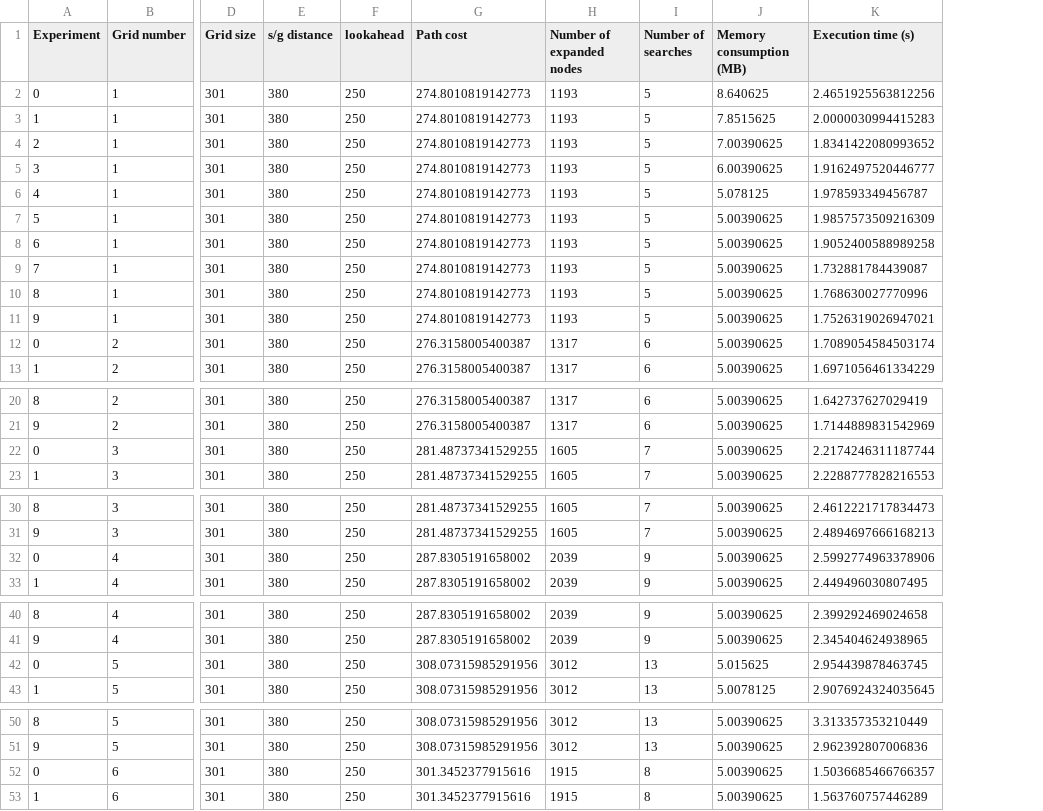
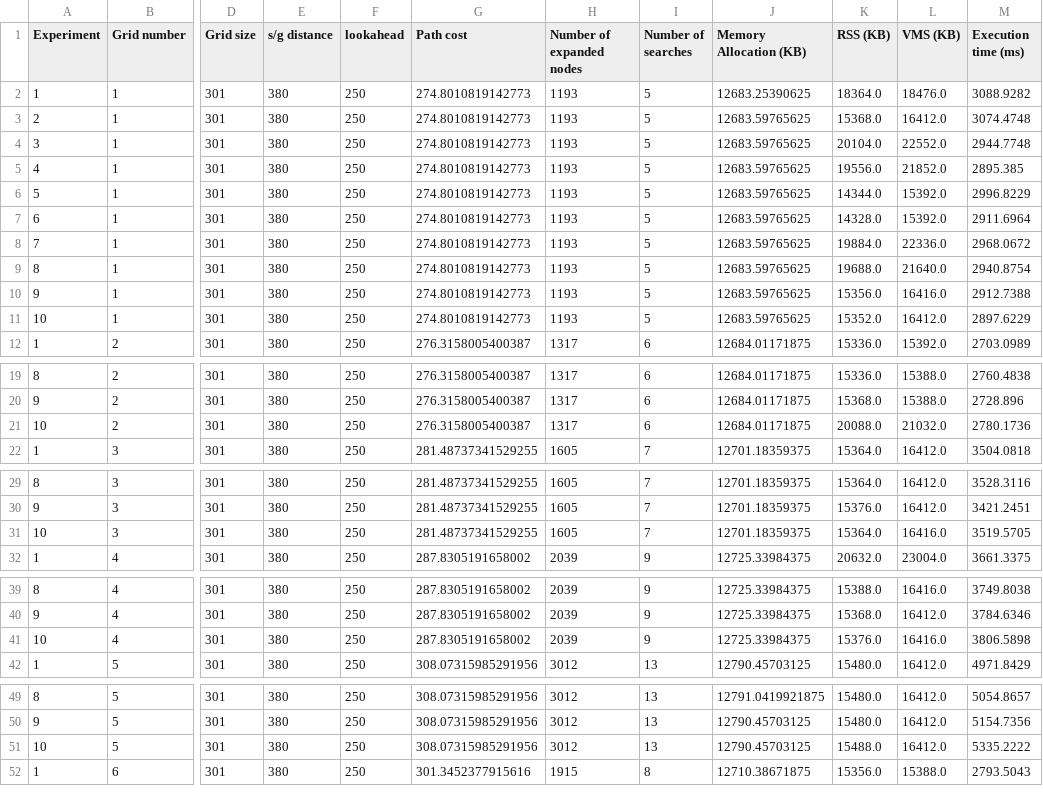
Before and after one commit to ayakh14/PathPlanning, a CSV file: Search_based_Planning/Search_2D/obstacle_density_env/results/LRTA_star_results.csv, drawn as a sheet; only a part is shown, gaps mark what is left out; removed rows and columns are numbered as before the commit, all else as after; rows hold the shown columns only; the diff covers the shown part only; the diff names each change by its address in the sheet, - before the commit and + after, or states it on an @@ line.

Commit message:
compute allocated memory, RSS and VMS

```diff
--- a/Search_based_Planning/Search_2D/obstacle_density_env/results/LRTA_star_results.csv
+++ b/Search_based_Planning/Search_2D/obstacle_density_env/results/LRTA_star_results.csv
-column J (Memory consumption (MB)), rows 3-11: 7.8515625 | 7.00390625 | 6.00390625 | 5.078125 | 5.00390625 | 5.00390625 | 5.00390625 | 5.00390625 | 5.00390625; row 13: 5.00390625; rows 20-21: 5.00390625 | 5.00390625; row 23: 5.00390625; rows 30-31: 5.00390625 | 5.00390625; row 33: 5.00390625; rows 40-41: 5.00390625 | 5.00390625; row 43: 5.0078125; rows 50-51: 5.00390625 | 5.00390625; row 53: 5.00390625
-column K (Execution time (s)), rows 3-11: 2.0000030994415283 | 1.8341422080993652 | 1.9162497520446777 | 1.978593349456787 | 1.9857573509216309 | 1.9052400588989258 | 1.732881784439087 | 1.768630027770996 | 1.7526319026947021; row 13: 1.6971056461334229; rows 20-21: 1.642737627029419 | 1.7144889831542969; row 23: 2.2288777828216553; rows 30-31: 2.4612221717834473 | 2.4894697666168213; row 33: 2.449496030807495; rows 40-41: 2.399292469024658 | 2.345404624938965; row 43: 2.9076924324035645; rows 50-51: 3.313357353210449 | 2.962392807006836; row 53: 1.563760757446289
+column J (Memory Allocation (KB)), rows 2-10: 12683.25390625 | 12683.59765625 | 12683.59765625 | 12683.59765625 | 12683.59765625 | 12683.59765625 | 12683.59765625 | 12683.59765625 | 12683.59765625; row 12: 12684.01171875; rows 19-20: 12684.01171875 | 12684.01171875; row 22: 12701.18359375; rows 29-30: 12701.18359375 | 12701.18359375; row 32: 12725.33984375; rows 39-40: 12725.33984375 | 12725.33984375; row 42: 12790.45703125; rows 49-50: 12791.0419921875 | 12790.45703125; row 52: 12710.38671875
+column K (RSS (KB)), rows 2-10: 18364.0 | 15368.0 | 20104.0 | 19556.0 | 14344.0 | 14328.0 | 19884.0 | 19688.0 | 15356.0; row 12: 15336.0; rows 19-20: 15336.0 | 15368.0; row 22: 15364.0; rows 29-30: 15364.0 | 15376.0; row 32: 20632.0; rows 39-40: 15388.0 | 15368.0; row 42: 15480.0; rows 49-50: 15480.0 | 15480.0; row 52: 15356.0
+column L (VMS (KB)), rows 2-10: 18476.0 | 16412.0 | 22552.0 | 21852.0 | 15392.0 | 15392.0 | 22336.0 | 21640.0 | 16416.0; row 12: 15392.0; rows 19-20: 15388.0 | 15388.0; row 22: 16412.0; rows 29-30: 16412.0 | 16412.0; row 32: 23004.0; rows 39-40: 16416.0 | 16412.0; row 42: 16412.0; rows 49-50: 16412.0 | 16412.0; row 52: 15388.0
+column M (Execution time (ms)), rows 2-10: 3088.9282 | 3074.4748 | 2944.7748 | 2895.385 | 2996.8229 | 2911.6964 | 2968.0672 | 2940.8754 | 2912.7388; row 12: 2703.0989; rows 19-20: 2760.4838 | 2728.896; row 22: 3504.0818; rows 29-30: 3528.3116 | 3421.2451; row 32: 3661.3375; rows 39-40: 3749.8038 | 3784.6346; row 42: 4971.8429; rows 49-50: 5054.8657 | 5154.7356; row 52: 2793.5043
-row 2: 0 | 1 | 301 | 380 | 250 | 274.8010819142773 | 1193 | 5 | 8.640625 | 2.4651925563812256
-row 12: 0 | 2 | 301 | 380 | 250 | 276.3158005400387 | 1317 | 6 | 5.00390625 | 1.7089054584503174
+row 11: 10 | 1 | 301 | 380 | 250 | 274.8010819142773 | 1193 | 5 | 12683.59765625 | 15352.0 | 16412.0 | 2897.6229
-row 22: 0 | 3 | 301 | 380 | 250 | 281.48737341529255 | 1605 | 7 | 5.00390625 | 2.2174246311187744
+row 21: 10 | 2 | 301 | 380 | 250 | 276.3158005400387 | 1317 | 6 | 12684.01171875 | 20088.0 | 21032.0 | 2780.1736
-row 32: 0 | 4 | 301 | 380 | 250 | 287.8305191658002 | 2039 | 9 | 5.00390625 | 2.5992774963378906
+row 31: 10 | 3 | 301 | 380 | 250 | 281.48737341529255 | 1605 | 7 | 12701.18359375 | 15364.0 | 16416.0 | 3519.5705
-row 42: 0 | 5 | 301 | 380 | 250 | 308.07315985291956 | 3012 | 13 | 5.015625 | 2.954439878463745
+row 41: 10 | 4 | 301 | 380 | 250 | 287.8305191658002 | 2039 | 9 | 12725.33984375 | 15376.0 | 16416.0 | 3806.5898
-row 52: 0 | 6 | 301 | 380 | 250 | 301.3452377915616 | 1915 | 8 | 5.00390625 | 1.5036685466766357
+row 51: 10 | 5 | 301 | 380 | 250 | 308.07315985291956 | 3012 | 13 | 12790.45703125 | 15488.0 | 16412.0 | 5335.2222
```
Also changed, not shown: 2 added rows and 1 removed row elsewhere in this file, Search_based_Planning/Search_2D/grid_size_env/results/D_star_results.csv, Search_based_Planning/Search_2D/obstacle_density_env/results/D_star_results.csv, 35 other files.
